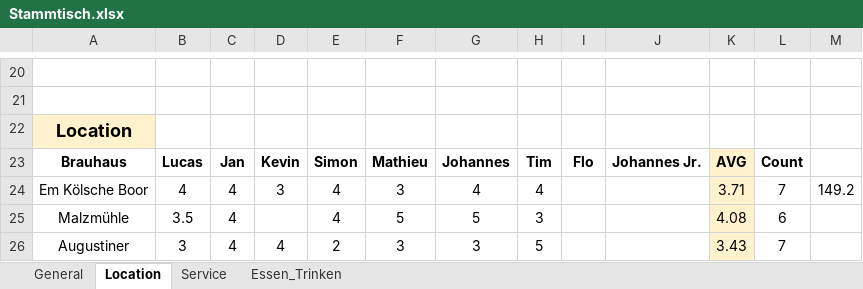
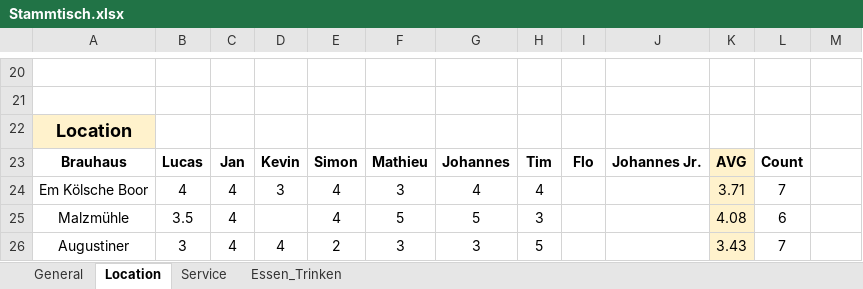
Before and after one commit to JoWohlen/stammtisch, an Excel workbook: data/Stammtisch.xlsx, sheet Location, drawn as a sheet; only a part is shown, gaps mark what is left out; values as stored, in another font and other column widths than the file's, no borders; charts and pictures and conditional formats not drawn; the diff names each change by its address in the sheet, - before the commit and + after, or states it on an @@ line.

```diff
--- a/data/Stammtisch.xlsx (sheet Location)
+++ b/data/Stammtisch.xlsx (sheet Location)
-M24: 149.2
+M24: (empty)
```
Also changed, not shown: sheet General, sheet Service, charts or pictures, 11 other files.
